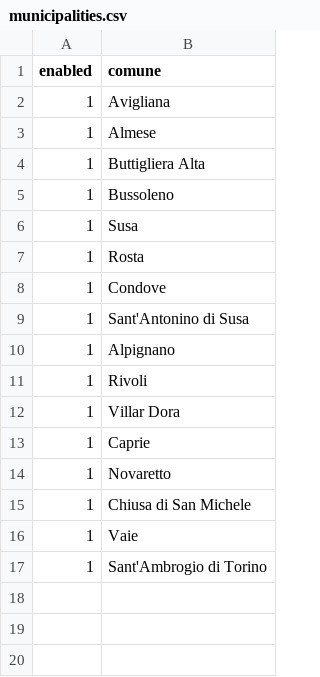
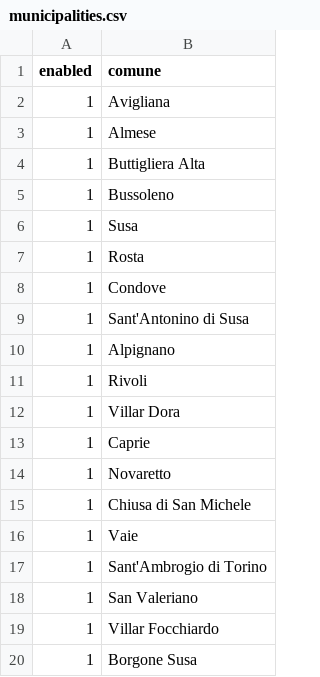
Before and after one commit to josephsocialmedia2-spec/immobili-in-zona, a CSV file: seller_radar_auto/municipalities.csv, drawn as a sheet; the diff names each change by its address in the sheet, - before the commit and + after, or states it on an @@ line.

Commit message:
radar: aggiunge San Valeriano Villar Focchiardo Borgone Susa

```diff
--- a/seller_radar_auto/municipalities.csv
+++ b/seller_radar_auto/municipalities.csv
+row 18: 1 | San Valeriano
+row 19: 1 | Villar Focchiardo
+row 20: 1 | Borgone Susa
```
